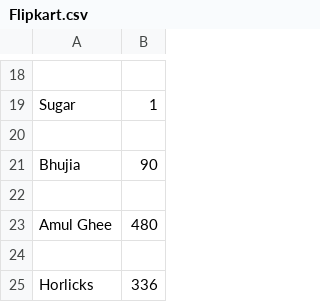
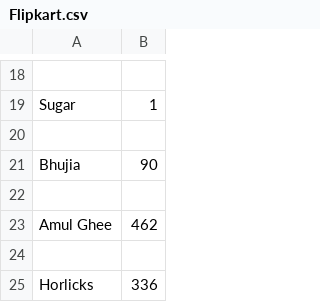
Before and after one commit to Shaileshsachan/Daily_Product_Scrapping, a CSV file: Flipkart.csv, drawn as a sheet; only a part is shown, gaps mark what is left out.

```diff
--- a/Flipkart.csv
+++ b/Flipkart.csv
@@ -22,3 +22,3 @@ Bhujia,90
 
-Amul Ghee,480
+Amul Ghee,462
 
```
Also changed, not shown: BigBasket.csv.
